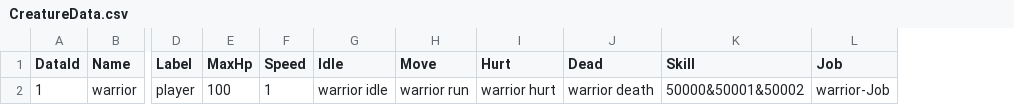
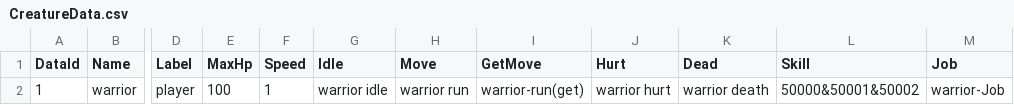
Before and after one commit to dasfee33/ProjectF, a CSV file: ProjectF/Assets/@Resources/Data/ExcelData/CreatureData.csv, drawn as a sheet; only a part is shown, gaps mark what is left out; the diff names each change by its address in the sheet, - before the commit and + after, or states it on an @@ line.

```diff
--- a/ProjectF/Assets/@Resources/Data/ExcelData/CreatureData.csv
+++ b/ProjectF/Assets/@Resources/Data/ExcelData/CreatureData.csv
+column I (GetMove), row 2: warrior-run(get)
```
Also changed, not shown: ProjectF/Assets/@Resources/Data/ExcelData/Item_ConsumableData.csv, ProjectF/Assets/@Resources/Data/ExcelData/StructureData.csv, 35 other files.
